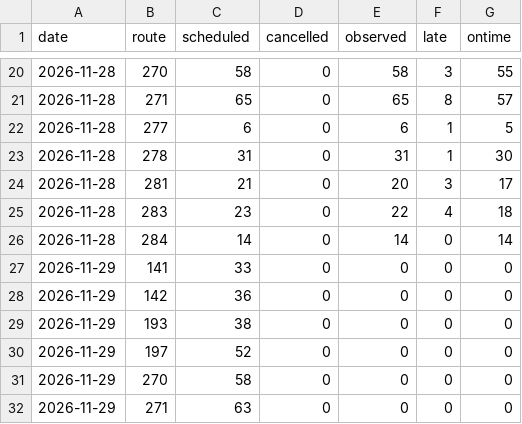
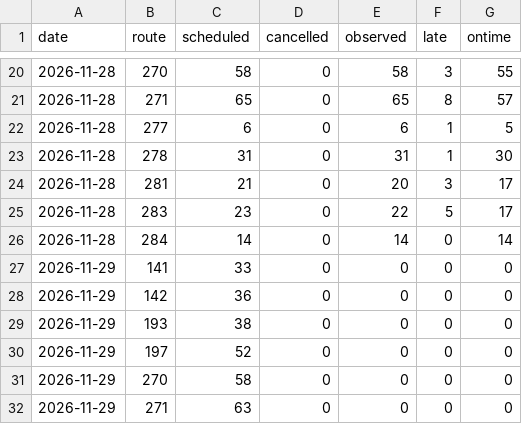
Before and after one commit to craigstarling-eng/Keolis-NthnBeaches-service-cancellations, a CSV file: data/history/cdc_nb_routes_daily.csv, drawn as a sheet; only a part is shown, gaps mark what is left out.

```diff
--- a/data/history/cdc_nb_routes_daily.csv
+++ b/data/history/cdc_nb_routes_daily.csv
@@ -24,3 +24,3 @@ date,route,scheduled,cancelled,observed,late,ontime
 2026-11-28,281,21,0,20,3,17
-2026-11-28,283,23,0,22,4,18
+2026-11-28,283,23,0,22,5,17
 2026-11-28,284,14,0,14,0,14
```
Also changed, not shown: data/history/r8_daily.csv, data/history/r8_routes_daily.csv, 9 other files.
